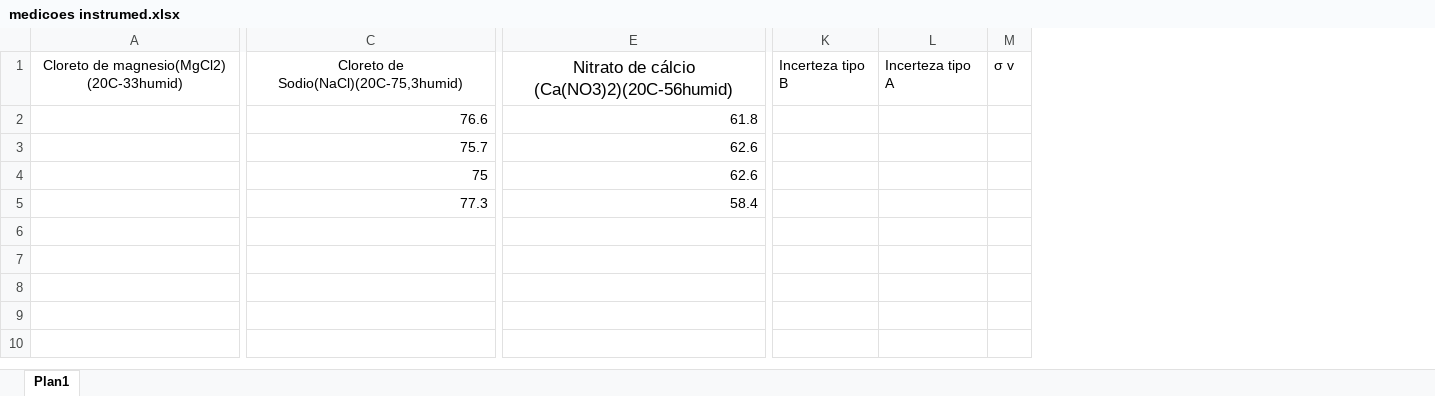
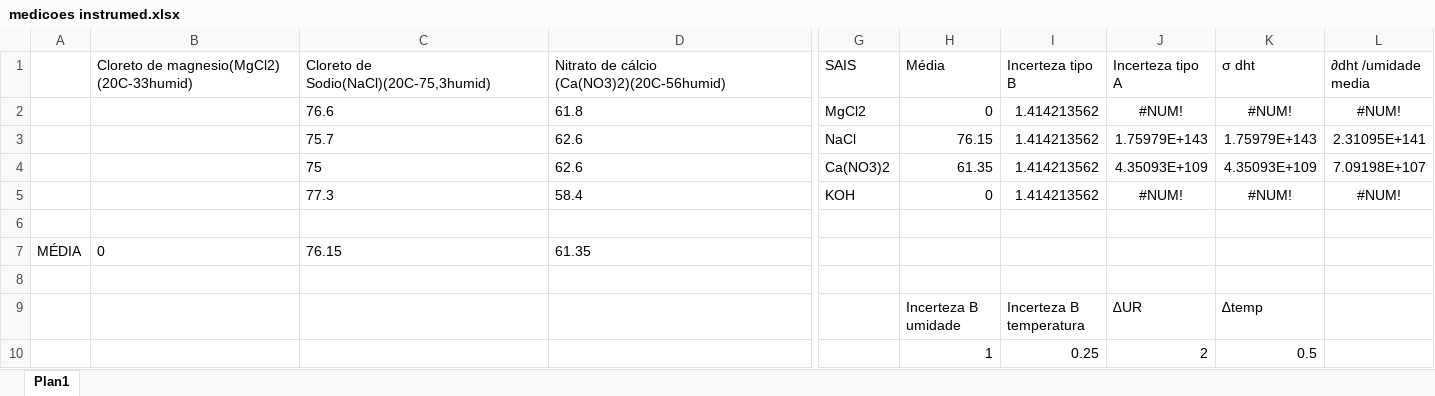
Before and after one commit to woskley/valores-instrumed, an Excel workbook: medicoes instrumed.xlsx, sheet Plan1, drawn as a sheet; only a part is shown, gaps mark what is left out; values as stored, in another font and other column widths than the file's, no borders; table styles not drawn; removed rows and columns are numbered as before the commit, all else as after; rows hold the shown columns only; the diff covers the shown part only; the diff names each change by its address in the sheet, - before the commit and + after, or states it on an @@ line.

Commit message:
Tabela calculando incertezas - a conferir

```diff
--- a/medicoes instrumed.xlsx (sheet Plan1)
+++ b/medicoes instrumed.xlsx (sheet Plan1)
+column A, empty
+column G (SAIS), rows 2-3: MgCl2 | NaCl
+column H (Média), rows 2-3: 0 | 76.15
-column M (σ v), empty
+column K (σ dht), rows 2-3: #NUM! | 1.75979E+143
+column L (∂dht /umidade media), rows 2-3: #NUM! | 2.31095E+141
-B1 alignment: center
+B1 alignment: left
-C1 alignment: center
+C1 alignment: left
@@ D1 text size: smaller, alignment: center → left @@
-C2:C3 alignment: right
+C2:C3 alignment: left
-D2:D3 alignment: right
+D2:D3 alignment: left
-I2:I3 (Incerteza tipo B): (empty)
+I2:I3 (Incerteza tipo B): 1.414213562
-J2 (Incerteza tipo A): (empty)
+J2 (Incerteza tipo A): #NUM!
-J3 (Incerteza tipo A): (empty)
+J3 (Incerteza tipo A): 1.75979E+143
+row 4:  |  | 75 | 62.6 | Ca(NO3)2 | 61.35 | 1.414213562 | 4.35093E+109 | 4.35093E+109 | 7.09198E+107
+row 5:  |  | 77.3 | 58.4 | KOH | 0 | 1.414213562 | #NUM! | #NUM! | #NUM!
-row 6:  | 75 | 62.6
+row 6: (empty)
+row 7: MÉDIA | 0 | 76.15 | 61.35
-row 8:  | 77.3 | 58.4
+row 8: (empty)
+row 9:  |  |  |  |  | Incerteza B umidade | Incerteza B temperatura | ∆UR | ∆temp
+row 10:  |  |  |  |  | 1 | 0.25 | 2 | 0.5
```
Also changed, not shown: 5 removed columns and cell formats elsewhere in this sheet.
